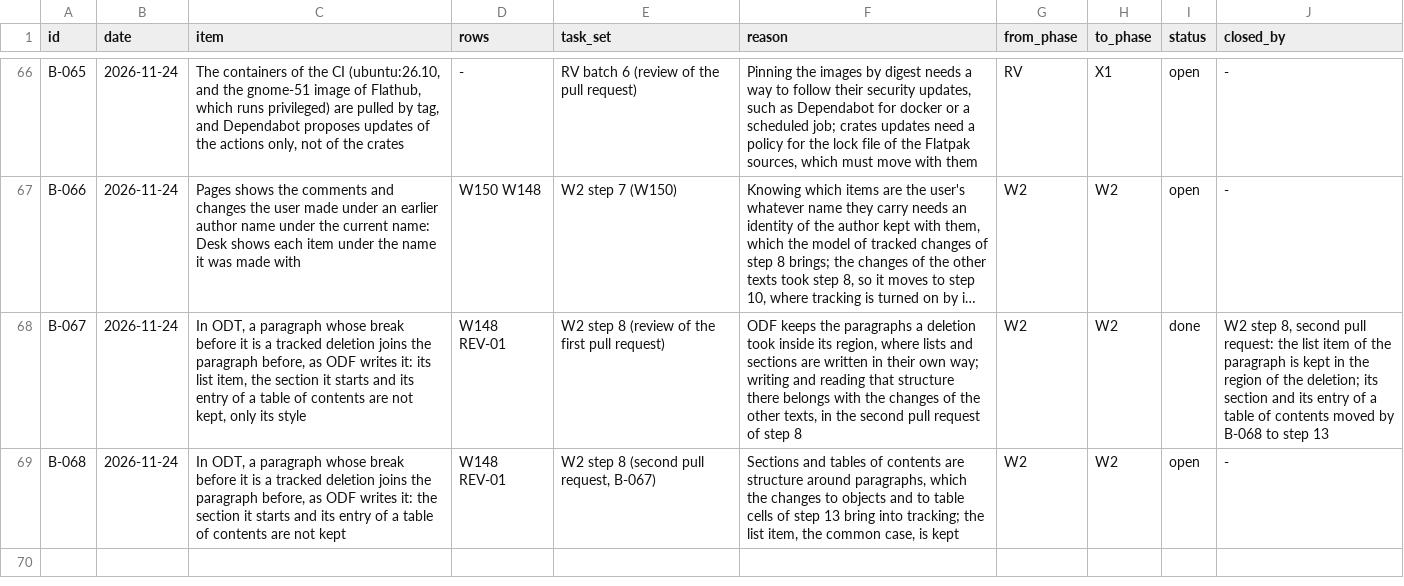
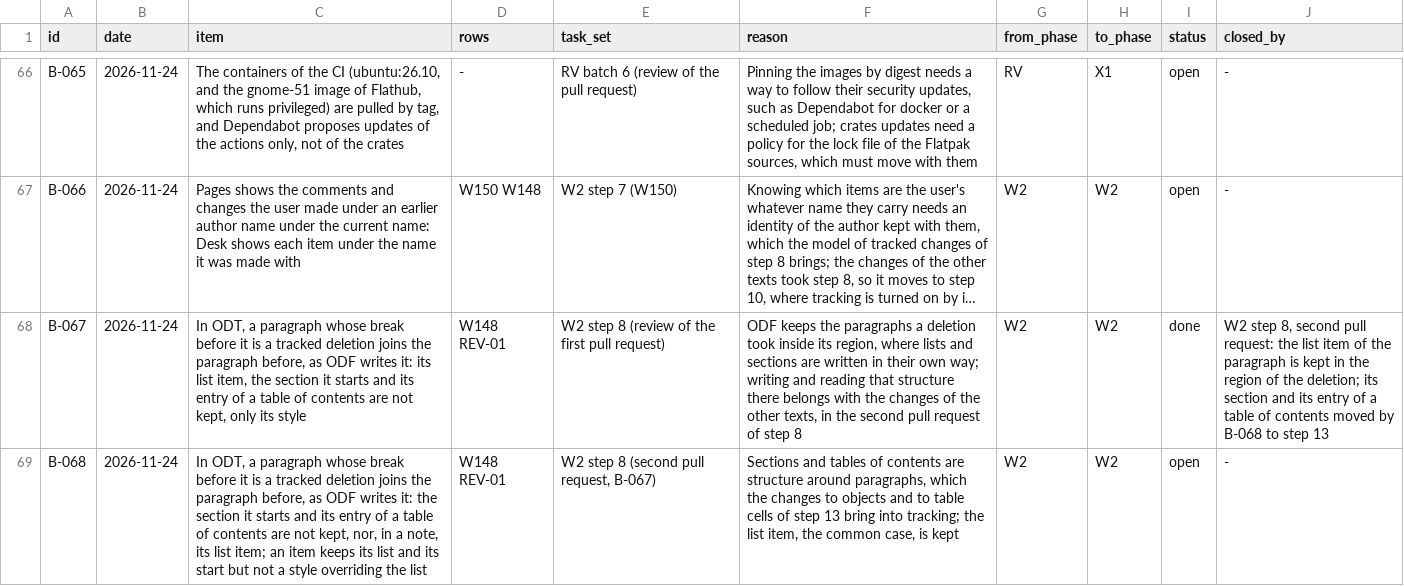
Before and after one commit to brahm/desk, a TSV file: docs/backlog/deferred.tsv, drawn as a sheet; only a part is shown, gaps mark what is left out; long unchanged cells end in …; the diff names each change by its address in the sheet, - before the commit and + after, or states it on an @@ line.

```diff
--- a/docs/backlog/deferred.tsv
+++ b/docs/backlog/deferred.tsv
-C69 (item): …are not kept
+C69 (item): …are not kept, nor, in a note, its list item; an item keeps its list and its start but not a style overriding the list
```
Also changed, not shown: 5 other files.
